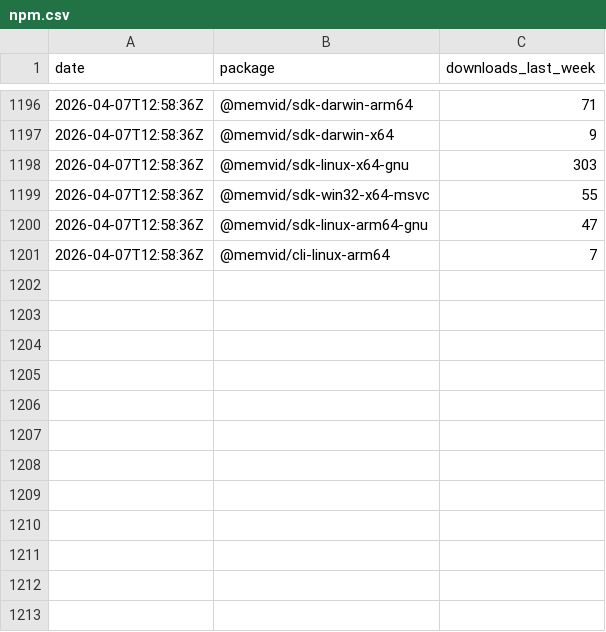
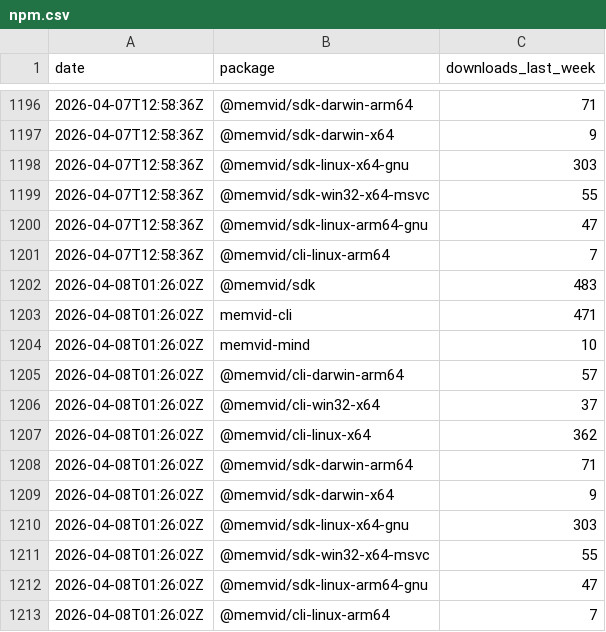
Before and after one commit to sldr-se/bad-brain, a CSV file: analysis/metrics/npm.csv, drawn as a sheet; only a part is shown, gaps mark what is left out.

```diff
--- a/analysis/metrics/npm.csv
+++ b/analysis/metrics/npm.csv
@@ -1201 +1201,13 @@ date,package,downloads_last_week
 2026-04-07T12:58:36Z,@memvid/cli-linux-arm64,7
+2026-04-08T01:26:02Z,@memvid/sdk,483
+2026-04-08T01:26:02Z,memvid-cli,471
+2026-04-08T01:26:02Z,memvid-mind,10
+2026-04-08T01:26:02Z,@memvid/cli-darwin-arm64,57
+2026-04-08T01:26:02Z,@memvid/cli-win32-x64,37
+2026-04-08T01:26:02Z,@memvid/cli-linux-x64,362
+2026-04-08T01:26:02Z,@memvid/sdk-darwin-arm64,71
+2026-04-08T01:26:02Z,@memvid/sdk-darwin-x64,9
+2026-04-08T01:26:02Z,@memvid/sdk-linux-x64-gnu,303
+2026-04-08T01:26:02Z,@memvid/sdk-win32-x64-msvc,55
+2026-04-08T01:26:02Z,@memvid/sdk-linux-arm64-gnu,47
+2026-04-08T01:26:02Z,@memvid/cli-linux-arm64,7
```
Also changed, not shown: analysis/metrics/crates.csv, analysis/metrics/github.csv, 5 other files.
